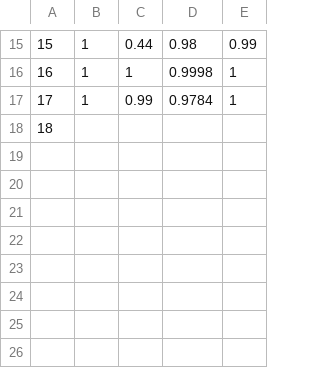
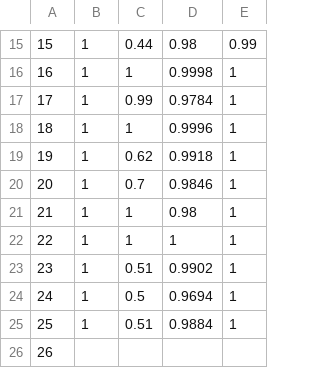
Before and after one commit to LucasSom/Algo3-TP3, a CSV file: src/3b1seleccion150.csv, drawn as a sheet; only a part is shown, gaps mark what is left out; addresses are those after the commit; the diff names each change by its address in the sheet, - before the commit and + after, or states it on an @@ line.

```diff
--- a/src/3b1seleccion150.csv
+++ b/src/3b1seleccion150.csv
+row 18: 18 | 1 | 1 | 0.9996 | 1
+row 19: 19 | 1 | 0.62 | 0.9918 | 1
+row 20: 20 | 1 | 0.7 | 0.9846 | 1
+row 21: 21 | 1 | 1 | 0.98 | 1
+row 22: 22 | 1 | 1 | 1 | 1
+row 23: 23 | 1 | 0.51 | 0.9902 | 1
+row 24: 24 | 1 | 0.5 | 0.9694 | 1
+row 25: 25 | 1 | 0.51 | 0.9884 | 1
@@ column A renumbered from row 26 down @@
```
Also changed, not shown: src/3b1seleccion110.csv, 4 other files.
